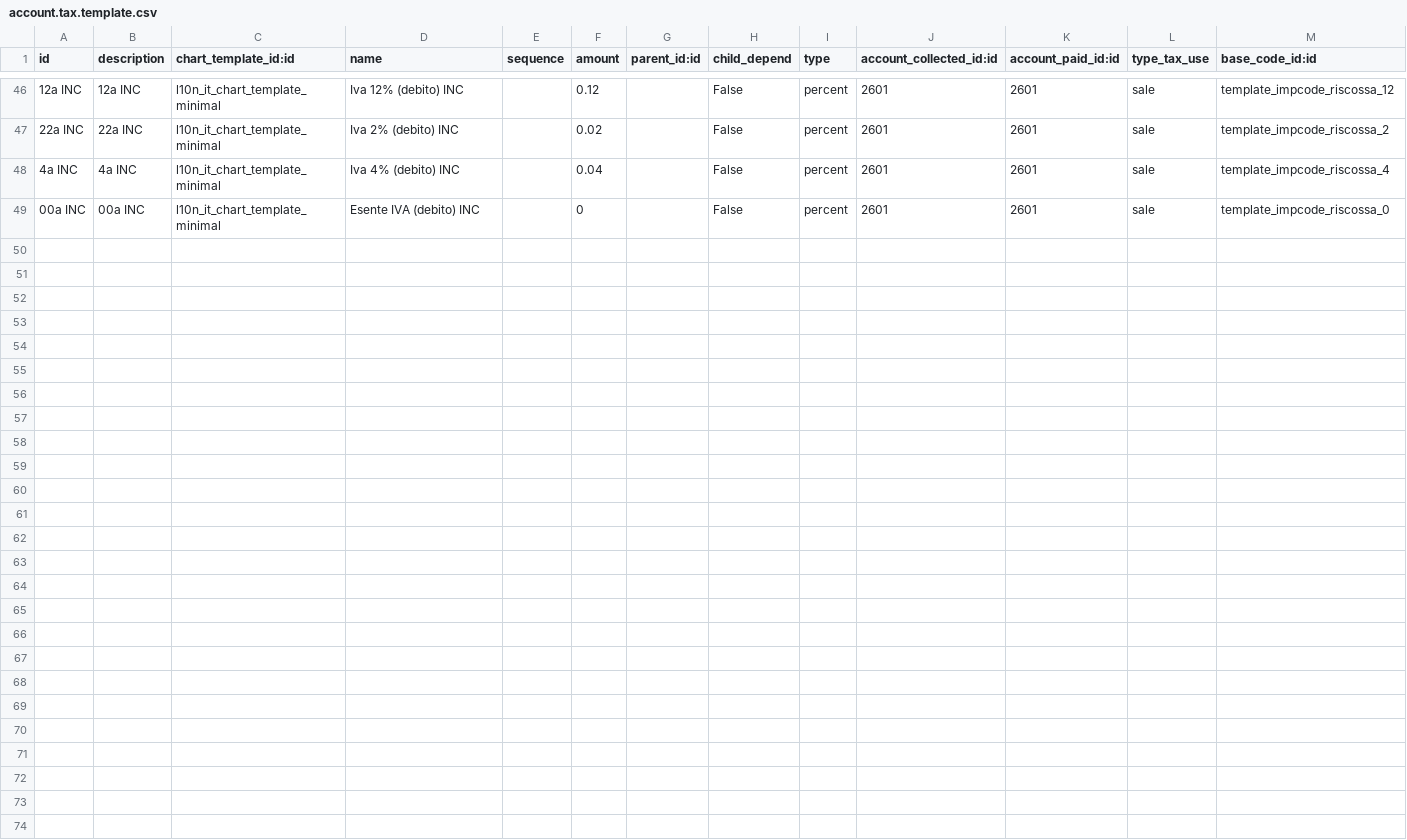
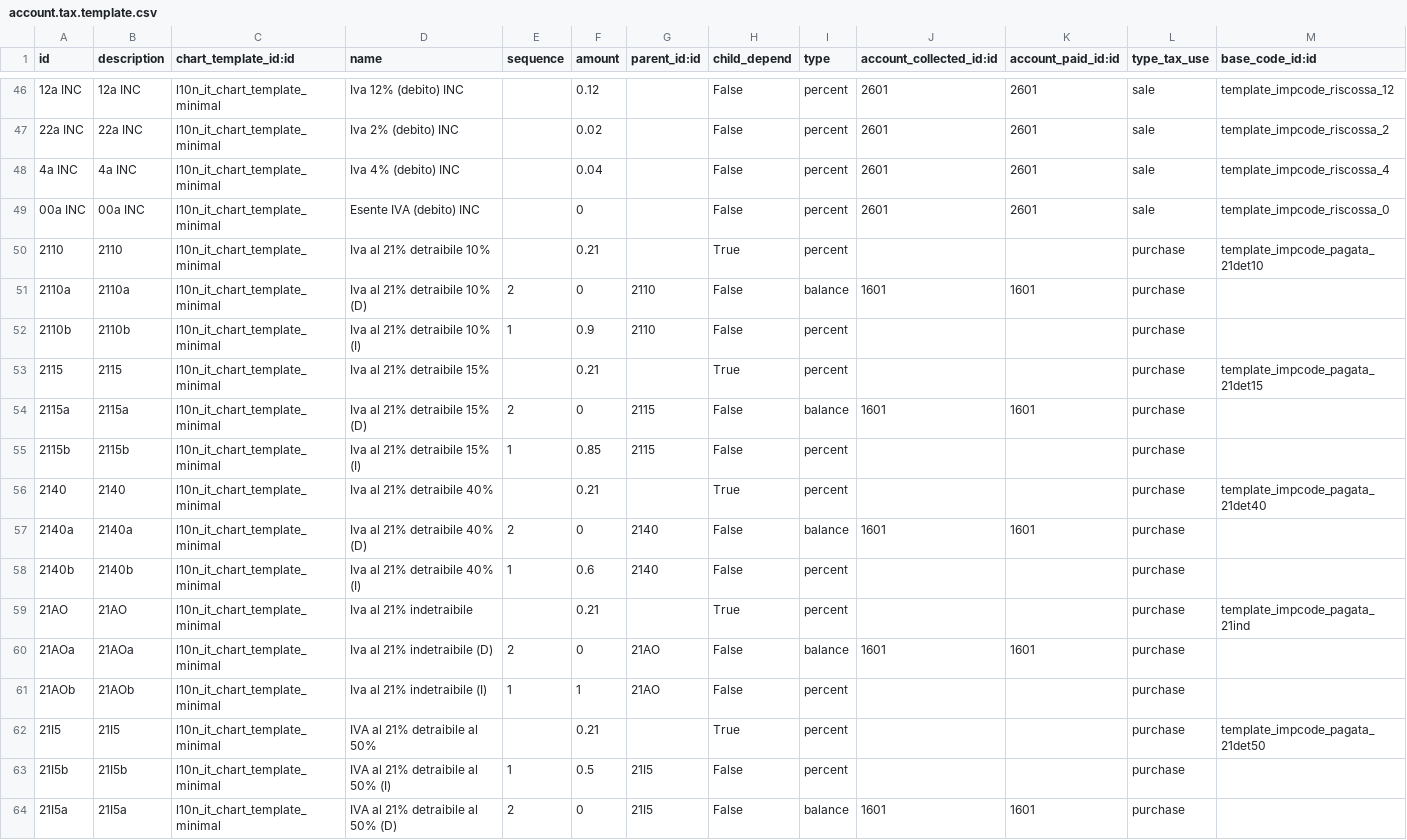
Before and after one commit to OCA/l10n-italy, a CSV file: l10n_it_minimal_chart/data/account.tax.template.csv, drawn as a sheet; only a part is shown, gaps mark what is left out; rows hold the shown columns only; the diff names each change by its address in the sheet, - before the commit and + after, or states it on an @@ line.

Commit message:
[IMP] partially ded VAT 21%

```diff
--- a/l10n_it_minimal_chart/data/account.tax.template.csv
+++ b/l10n_it_minimal_chart/data/account.tax.template.csv
+row 50: 2110 | 2110 | l10n_it_chart_template_minimal | Iva al 21% detraibile 10% |  | 0.21 |  | True | percent |  |  | purchase | template_impcode_pagata_21det10
+row 51: 2110a | 2110a | l10n_it_chart_template_minimal | Iva al 21% detraibile 10% (D) | 2 | 0 | 2110 | False | balance | 1601 | 1601 | purchase
+row 52: 2110b | 2110b | l10n_it_chart_template_minimal | Iva al 21% detraibile 10% (I) | 1 | 0.9 | 2110 | False | percent |  |  | purchase
+row 53: 2115 | 2115 | l10n_it_chart_template_minimal | Iva al 21% detraibile 15% |  | 0.21 |  | True | percent |  |  | purchase | template_impcode_pagata_21det15
+row 54: 2115a | 2115a | l10n_it_chart_template_minimal | Iva al 21% detraibile 15% (D) | 2 | 0 | 2115 | False | balance | 1601 | 1601 | purchase
+row 55: 2115b | 2115b | l10n_it_chart_template_minimal | Iva al 21% detraibile 15% (I) | 1 | 0.85 | 2115 | False | percent |  |  | purchase
+row 56: 2140 | 2140 | l10n_it_chart_template_minimal | Iva al 21% detraibile 40% |  | 0.21 |  | True | percent |  |  | purchase | template_impcode_pagata_21det40
+row 57: 2140a | 2140a | l10n_it_chart_template_minimal | Iva al 21% detraibile 40% (D) | 2 | 0 | 2140 | False | balance | 1601 | 1601 | purchase
+row 58: 2140b | 2140b | l10n_it_chart_template_minimal | Iva al 21% detraibile 40% (I) | 1 | 0.6 | 2140 | False | percent |  |  | purchase
+row 59: 21AO | 21AO | l10n_it_chart_template_minimal | Iva al 21% indetraibile |  | 0.21 |  | True | percent |  |  | purchase | template_impcode_pagata_21ind
+row 60: 21AOa | 21AOa | l10n_it_chart_template_minimal | Iva al 21% indetraibile (D) | 2 | 0 | 21AO | False | balance | 1601 | 1601 | purchase
+row 61: 21AOb | 21AOb | l10n_it_chart_template_minimal | Iva al 21% indetraibile (I) | 1 | 1 | 21AO | False | percent |  |  | purchase
+row 62: 21I5 | 21I5 | l10n_it_chart_template_minimal | IVA al 21% detraibile al 50% |  | 0.21 |  | True | percent |  |  | purchase | template_impcode_pagata_21det50
+row 63: 21I5b | 21I5b | l10n_it_chart_template_minimal | IVA al 21% detraibile al 50% (I) | 1 | 0.5 | 21I5 | False | percent |  |  | purchase
+row 64: 21I5a | 21I5a | l10n_it_chart_template_minimal | IVA al 21% detraibile al 50% (D) | 2 | 0 | 21I5 | False | balance | 1601 | 1601 | purchase
```
